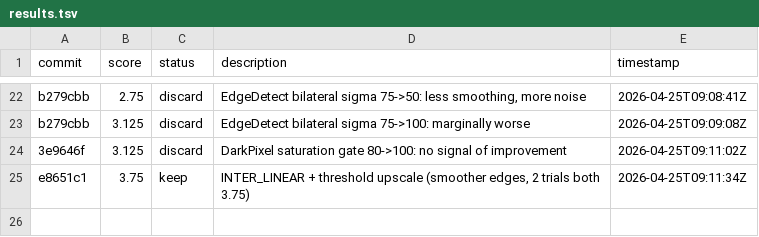
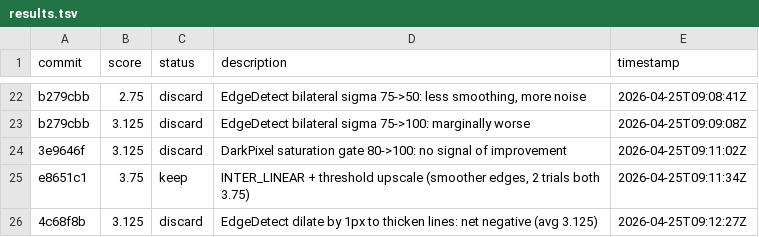
Before and after one commit to prateekranka/ColoringTemplateCreator, a TSV file: experiments/results.tsv, drawn as a sheet; only a part is shown, gaps mark what is left out.

```diff
--- a/experiments/results.tsv
+++ b/experiments/results.tsv
@@ -25 +25,2 @@ b279cbb	3.125	discard	EdgeDetect bilateral sigma 75->100: marginally worse	2026-
 e8651c1	3.75	keep	INTER_LINEAR + threshold upscale (smoother edges, 2 trials both 3.75)	2026-04-25T09:11:34Z
+4c68f8b	3.125	discard	EdgeDetect dilate by 1px to thicken lines: net negative (avg 3.125)	2026-04-25T09:12:27Z
```
